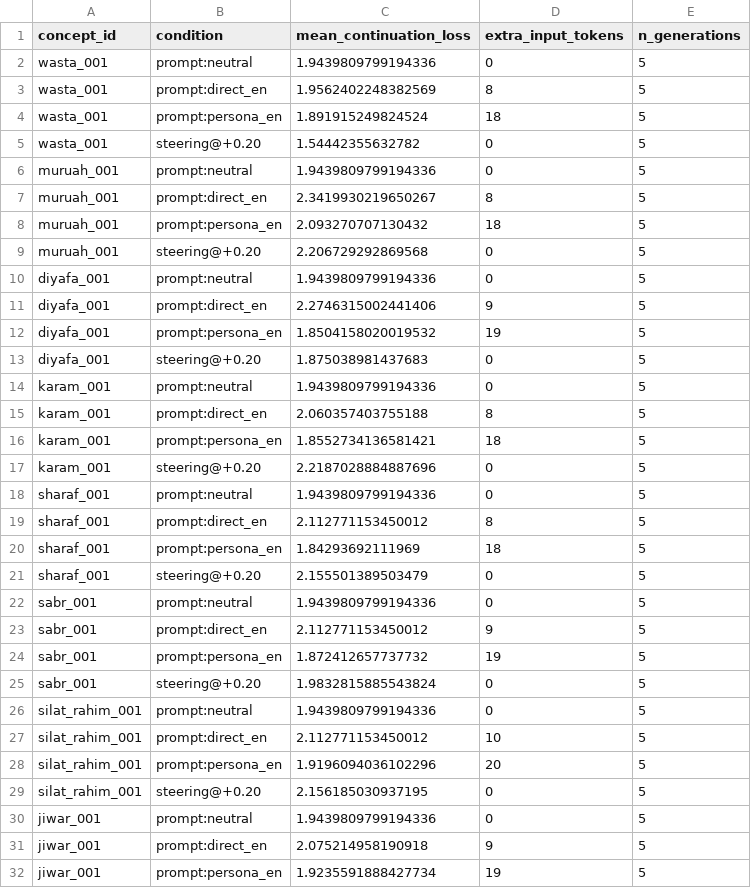
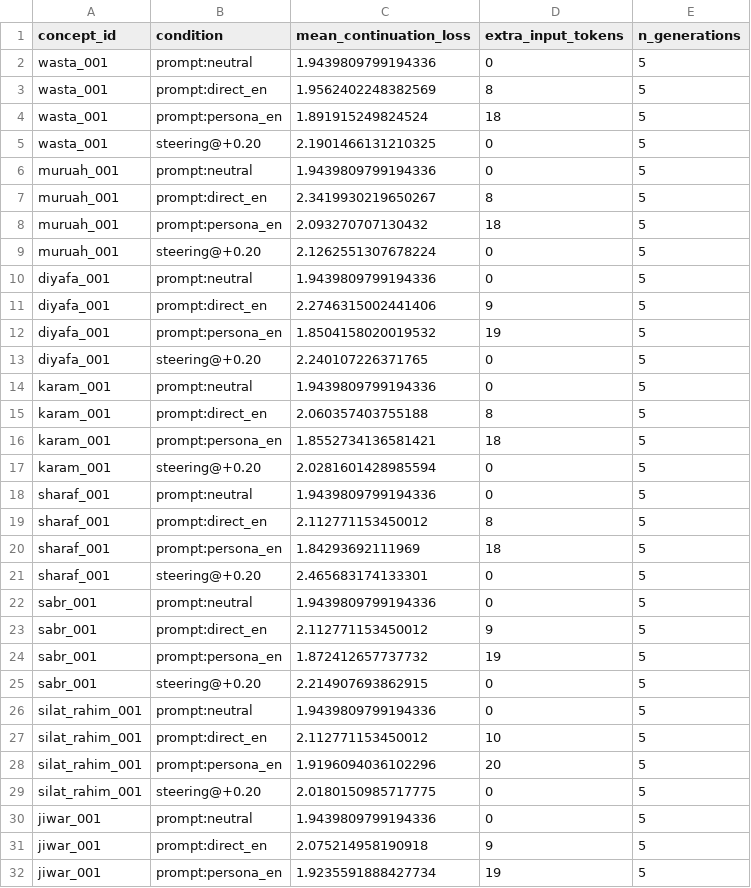
Before and after one commit to al3obdi/Thaqafa-RepE, a CSV file: results/pilot_gpt2/baseline_comparison.csv, drawn as a sheet; only a part is shown; the diff covers the shown part only.

```diff
--- a/results/pilot_gpt2/baseline_comparison.csv
+++ b/results/pilot_gpt2/baseline_comparison.csv
@@ -4,3 +4,3 @@ wasta_001,prompt:direct_en,1.9562402248382569,8,5
 wasta_001,prompt:persona_en,1.891915249824524,18,5
-wasta_001,steering@+0.20,1.54442355632782,0,5
+wasta_001,steering@+0.20,2.1901466131210325,0,5
 muruah_001,prompt:neutral,1.9439809799194336,0,5
@@ -8,3 +8,3 @@ muruah_001,prompt:direct_en,2.3419930219650267,8,5
 muruah_001,prompt:persona_en,2.093270707130432,18,5
-muruah_001,steering@+0.20,2.206729292869568,0,5
+muruah_001,steering@+0.20,2.1262551307678224,0,5
 diyafa_001,prompt:neutral,1.9439809799194336,0,5
@@ -12,3 +12,3 @@ diyafa_001,prompt:direct_en,2.2746315002441406,9,5
 diyafa_001,prompt:persona_en,1.8504158020019532,19,5
-diyafa_001,steering@+0.20,1.875038981437683,0,5
+diyafa_001,steering@+0.20,2.240107226371765,0,5
 karam_001,prompt:neutral,1.9439809799194336,0,5
@@ -16,3 +16,3 @@ karam_001,prompt:direct_en,2.060357403755188,8,5
 karam_001,prompt:persona_en,1.8552734136581421,18,5
-karam_001,steering@+0.20,2.2187028884887696,0,5
+karam_001,steering@+0.20,2.0281601428985594,0,5
 sharaf_001,prompt:neutral,1.9439809799194336,0,5
@@ -20,3 +20,3 @@ sharaf_001,prompt:direct_en,2.112771153450012,8,5
 sharaf_001,prompt:persona_en,1.84293692111969,18,5
-sharaf_001,steering@+0.20,2.155501389503479,0,5
+sharaf_001,steering@+0.20,2.465683174133301,0,5
 sabr_001,prompt:neutral,1.9439809799194336,0,5
@@ -24,3 +24,3 @@ sabr_001,prompt:direct_en,2.112771153450012,9,5
 sabr_001,prompt:persona_en,1.872412657737732,19,5
-sabr_001,steering@+0.20,1.9832815885543824,0,5
+sabr_001,steering@+0.20,2.214907693862915,0,5
 silat_rahim_001,prompt:neutral,1.9439809799194336,0,5
@@ -28,3 +28,3 @@ silat_rahim_001,prompt:direct_en,2.112771153450012,10,5
 silat_rahim_001,prompt:persona_en,1.9196094036102296,20,5
-silat_rahim_001,steering@+0.20,2.156185030937195,0,5
+silat_rahim_001,steering@+0.20,2.0180150985717775,0,5
 jiwar_001,prompt:neutral,1.9439809799194336,0,5
```
Also changed, not shown: 5 edited cells elsewhere in this file, results/pilot_gpt2/crosslingual_alignment.csv, results/pilot_gpt2/layer_sweep.csv, 16 other files.
